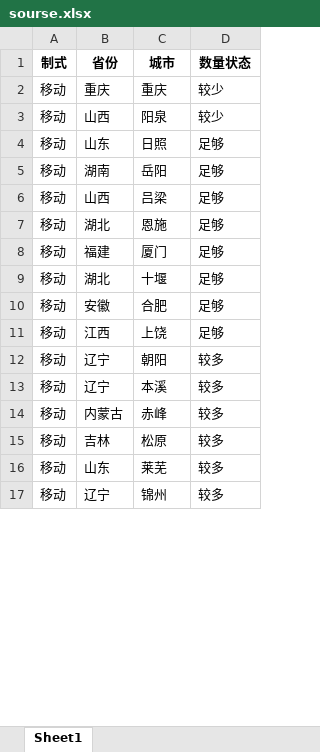
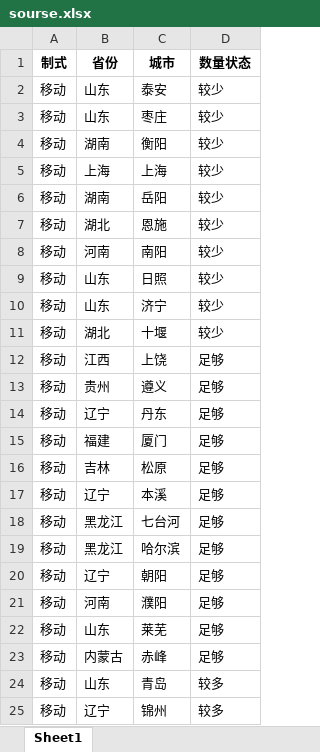
Before and after one commit to Dirichelet/Dirichelet.github.io, an Excel workbook: data/sourse.xlsx, sheet Sheet1, drawn as a sheet; only a part is shown; values as stored, in another font and other column widths than the file's, no borders; removed rows and columns are numbered as before the commit, all else as after; the diff covers the shown part only; the diff names each change by its address in the sheet, - before the commit and + after, or states it on an @@ line.

```diff
--- a/data/sourse.xlsx (sheet Sheet1)
+++ b/data/sourse.xlsx (sheet Sheet1)
-B2 (省份): 重庆
+B2 (省份): 山东
-C2 (城市): 重庆
+C2 (城市): 泰安
-B3 (省份): 山西
+B3 (省份): 山东
-C3 (城市): 阳泉
+C3 (城市): 枣庄
+row 4: 移动 | 湖南 | 衡阳 | 较少
+row 5: 移动 | 上海 | 上海 | 较少
+row 6: 移动 | 湖南 | 岳阳 | 较少
+row 7: 移动 | 湖北 | 恩施 | 较少
+row 8: 移动 | 河南 | 南阳 | 较少
-D9 (数量状态): 足够
+D9 (数量状态): 较少
+row 10: 移动 | 山东 | 济宁 | 较少
+row 11: 移动 | 湖北 | 十堰 | 较少
-B12 (省份): 湖南
+B12 (省份): 江西
-C12 (城市): 岳阳
+C12 (城市): 上饶
-B13 (省份): 山西
+B13 (省份): 贵州
-C13 (城市): 吕梁
+C13 (城市): 遵义
-B14 (省份): 湖北
+B14 (省份): 辽宁
-C14 (城市): 恩施
+C14 (城市): 丹东
-B16 (省份): 湖北
+B16 (省份): 吉林
-C16 (城市): 十堰
+C16 (城市): 松原
-B17 (省份): 安徽
+B17 (省份): 辽宁
-C17 (城市): 合肥
+C17 (城市): 本溪
-B18 (省份): 江西
+B18 (省份): 黑龙江
-C18 (城市): 上饶
+C18 (城市): 七台河
+row 19: 移动 | 黑龙江 | 哈尔滨 | 足够
-D20 (数量状态): 较多
+D20 (数量状态): 足够
-row 13: 移动 | 辽宁 | 本溪 | 较多
+row 21: 移动 | 河南 | 濮阳 | 足够
+row 22: 移动 | 山东 | 莱芜 | 足够
-D23 (数量状态): 较多
+D23 (数量状态): 足够
-row 15: 移动 | 吉林 | 松原 | 较多
-C24 (城市): 莱芜
+C24 (城市): 青岛
```
Also changed, not shown: 1 added row, 24 removed rows, 26 moved rows and 17 edited cells elsewhere in this sheet, 1 other file.
